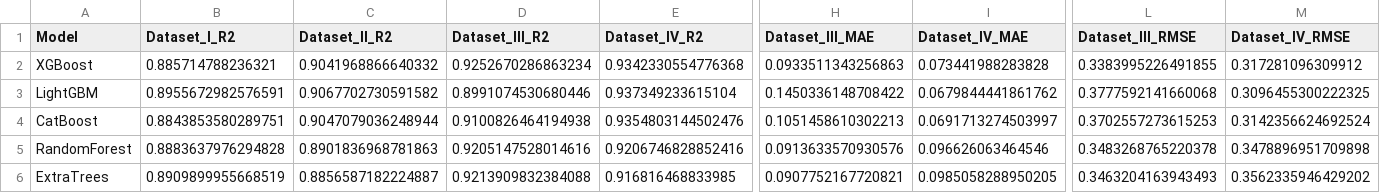
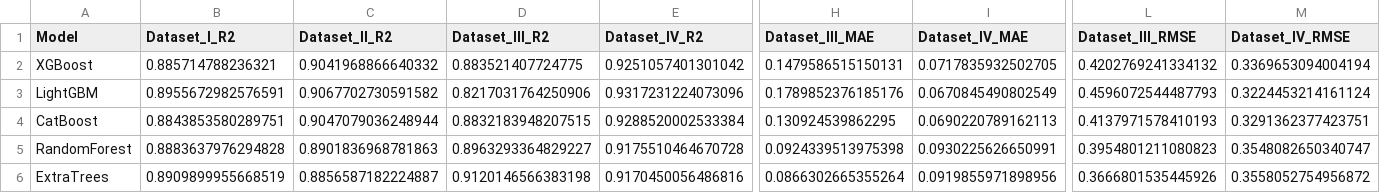
Before and after one commit to anushka-1011/ai-hackathon-ev-system, a CSV file: outputs/metrics/all_4_dataset_model_comparison.csv, drawn as a sheet; only a part is shown, gaps mark what is left out; the diff names each change by its address in the sheet, - before the commit and + after, or states it on an @@ line.

```diff
--- a/outputs/metrics/all_4_dataset_model_comparison.csv
+++ b/outputs/metrics/all_4_dataset_model_comparison.csv
-D2 (Dataset_III_R2): 0.9252670286863234
+D2 (Dataset_III_R2): 0.883521407724775
-E2 (Dataset_IV_R2): 0.9342330554776368
+E2 (Dataset_IV_R2): 0.9251057401301042
-H2 (Dataset_III_MAE): 0.0933511343256863
+H2 (Dataset_III_MAE): 0.1479586515150131
-I2 (Dataset_IV_MAE): 0.073441988283828
+I2 (Dataset_IV_MAE): 0.0717835932502705
-L2 (Dataset_III_RMSE): 0.3383995226491855
+L2 (Dataset_III_RMSE): 0.4202769241334132
-M2 (Dataset_IV_RMSE): 0.317281096309912
+M2 (Dataset_IV_RMSE): 0.3369653094004194
-D3 (Dataset_III_R2): 0.8991074530680446
+D3 (Dataset_III_R2): 0.8217031764250906
-E3 (Dataset_IV_R2): 0.937349233615104
+E3 (Dataset_IV_R2): 0.9317231224073096
-H3 (Dataset_III_MAE): 0.1450336148708422
+H3 (Dataset_III_MAE): 0.1789852376185176
-I3 (Dataset_IV_MAE): 0.0679844441861762
+I3 (Dataset_IV_MAE): 0.0670845490802549
-L3 (Dataset_III_RMSE): 0.3777592141660068
+L3 (Dataset_III_RMSE): 0.4596072544487793
-M3 (Dataset_IV_RMSE): 0.3096455300222325
+M3 (Dataset_IV_RMSE): 0.3224453214161124
-D4 (Dataset_III_R2): 0.9100826464194938
+D4 (Dataset_III_R2): 0.8832183948207515
-E4 (Dataset_IV_R2): 0.9354803144502476
+E4 (Dataset_IV_R2): 0.9288520002533384
-H4 (Dataset_III_MAE): 0.1051458610302213
+H4 (Dataset_III_MAE): 0.130924539862295
-I4 (Dataset_IV_MAE): 0.0691713274503997
+I4 (Dataset_IV_MAE): 0.0690220789162113
-L4 (Dataset_III_RMSE): 0.3702557273615253
+L4 (Dataset_III_RMSE): 0.4137971578410193
-M4 (Dataset_IV_RMSE): 0.3142356624692524
+M4 (Dataset_IV_RMSE): 0.3291362377423751
-D5 (Dataset_III_R2): 0.9205147528014616
+D5 (Dataset_III_R2): 0.8963293364829227
-E5 (Dataset_IV_R2): 0.9206746828852416
+E5 (Dataset_IV_R2): 0.9175510464670728
-H5 (Dataset_III_MAE): 0.0913633570930576
+H5 (Dataset_III_MAE): 0.0924339513975398
-I5 (Dataset_IV_MAE): 0.096626063464546
+I5 (Dataset_IV_MAE): 0.0930225626650991
-L5 (Dataset_III_RMSE): 0.3483268765220378
+L5 (Dataset_III_RMSE): 0.3954801211080823
-M5 (Dataset_IV_RMSE): 0.3478896951709898
+M5 (Dataset_IV_RMSE): 0.3548082650340747
-D6 (Dataset_III_R2): 0.9213909832384088
+D6 (Dataset_III_R2): 0.9120146566383198
-E6 (Dataset_IV_R2): 0.916816468833985
+E6 (Dataset_IV_R2): 0.9170450056486816
-H6 (Dataset_III_MAE): 0.0907752167720821
+H6 (Dataset_III_MAE): 0.0866302665355264
-I6 (Dataset_IV_MAE): 0.0985058288950205
+I6 (Dataset_IV_MAE): 0.0919855971898956
-L6 (Dataset_III_RMSE): 0.3463204163943493
+L6 (Dataset_III_RMSE): 0.3666801535445926
-M6 (Dataset_IV_RMSE): 0.3562335946429202
+M6 (Dataset_IV_RMSE): 0.3558052754956872
```
Also changed, not shown: outputs/metrics/dataset_III_cv_model_summary.csv, outputs/metrics/dataset_III_cv_results.csv, 8 other files.
